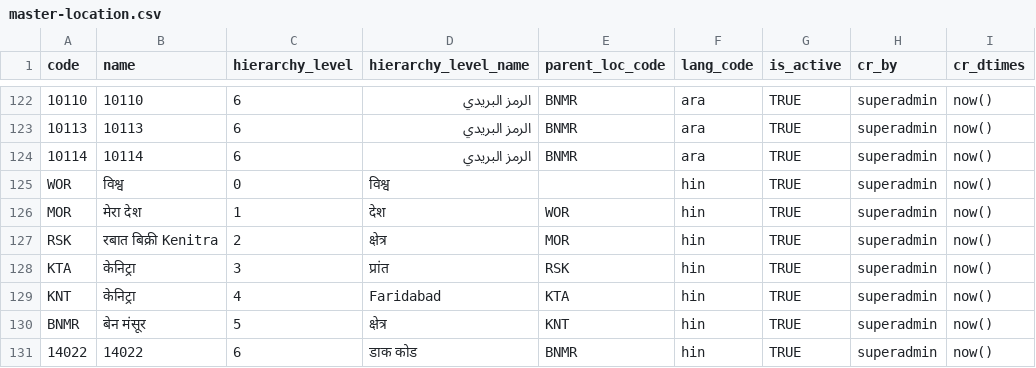
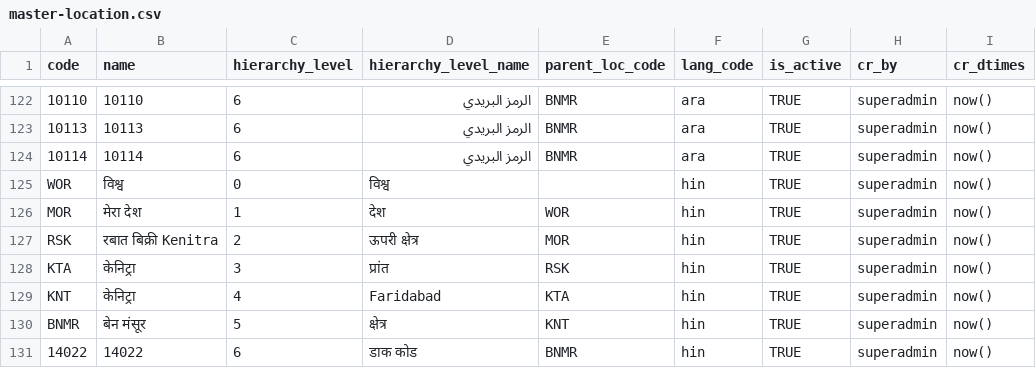
Before and after one commit to unraf-id/mosip-data, a CSV file: data-dml/mosip_master/dml/master-location.csv, drawn as a sheet; only a part is shown, gaps mark what is left out.

```diff
--- a/data-dml/mosip_master/dml/master-location.csv
+++ b/data-dml/mosip_master/dml/master-location.csv
@@ -126,3 +126,3 @@ WOR,विश्व,0,विश्व,,hin,TRUE,superadmin,now()
 MOR,मेरा देश,1,देश,WOR,hin,TRUE,superadmin,now()
-RSK,रबात बिक्री Kenitra,2,क्षेत्र,MOR,hin,TRUE,superadmin,now()
+RSK,रबात बिक्री Kenitra,2,ऊपरी क्षेत्र,MOR,hin,TRUE,superadmin,now()
 KTA,केनिट्रा,3,प्रांत,RSK,hin,TRUE,superadmin,now()
```
Also changed, not shown: data-dml/mosip_master/dml/master-ui_spec.csv, 1 other file.
